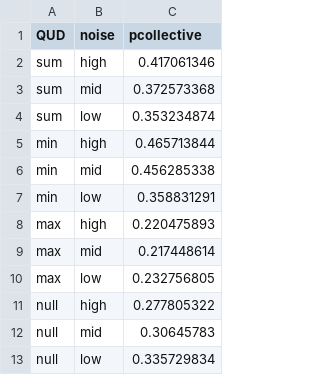
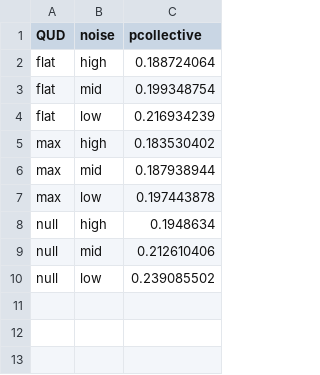
Before and after one commit to gscontras/collective, a CSV file: models/QUD_results.csv, drawn as a sheet.

Commit message:
null max QUD results

```diff
--- a/models/QUD_results.csv
+++ b/models/QUD_results.csv
@@ -1,13 +1,10 @@
 QUD,noise,pcollective
-sum,high,0.417061346
-sum,mid,0.372573368
-sum,low,0.353234874
-min,high,0.465713844
-min,mid,0.456285338
-min,low,0.358831291
-max,high,0.220475893
-max,mid,0.217448614
-max,low,0.232756805
-null,high,0.277805322
-null,mid,0.30645783
-null,low,0.335729834
+flat,high,0.188724064
+flat,mid,0.199348754
+flat,low,0.216934239
+max,high,0.183530402
+max,mid,0.187938944
+max,low,0.197443878
+null,high,0.1948634
+null,mid,0.212610406
+null,low,0.239085502
```
Also changed, not shown: 2 other files.
